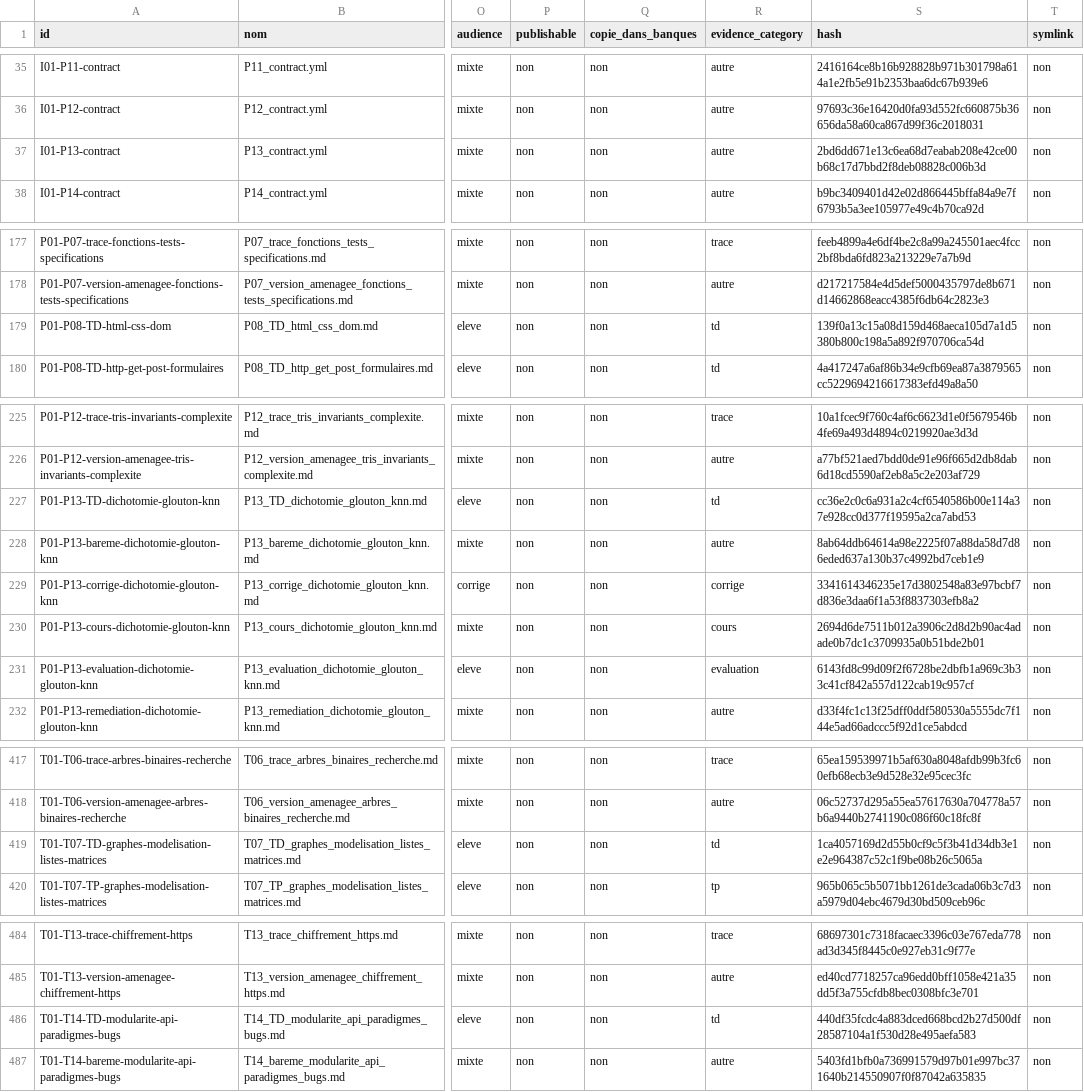
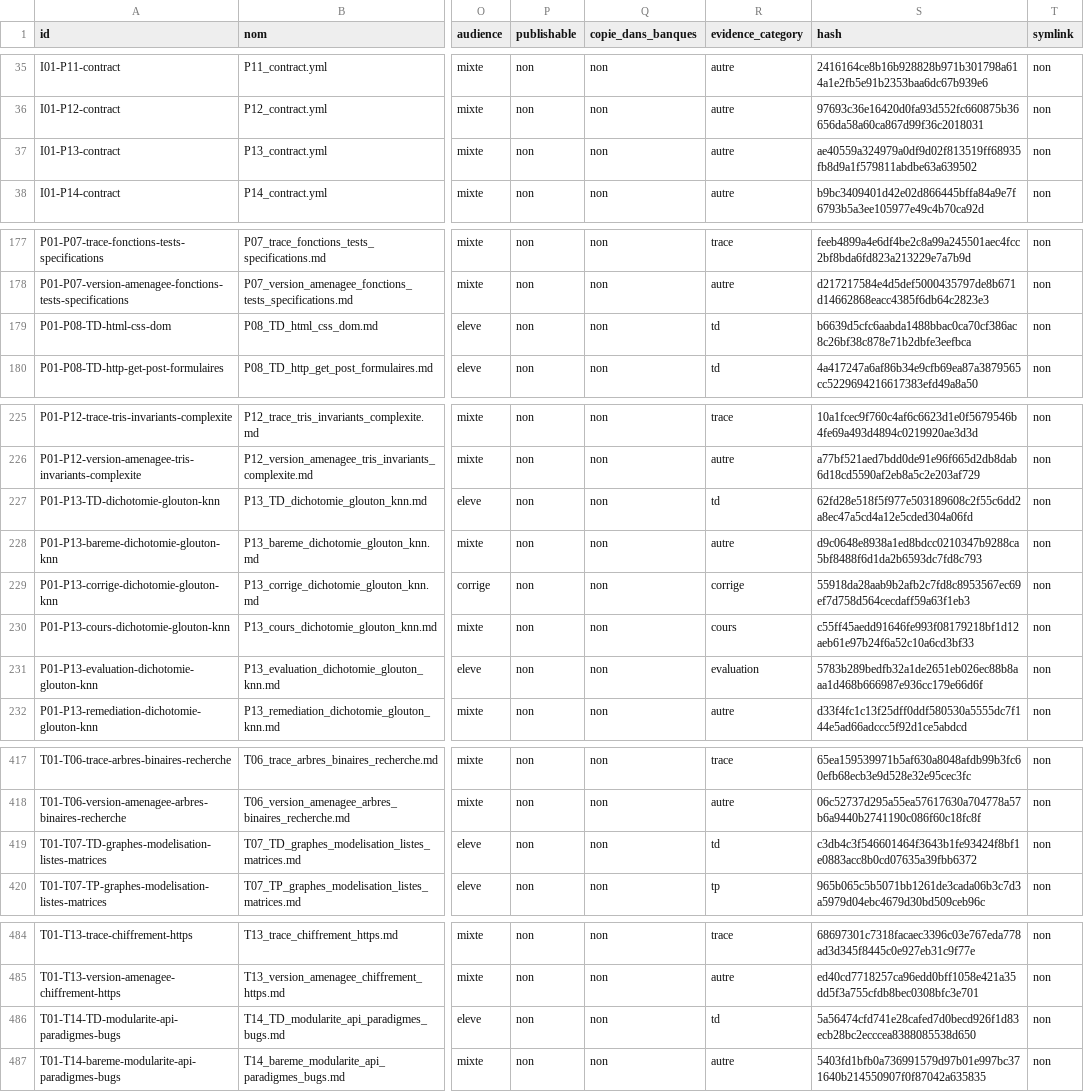
Before and after one commit to cyranoaladin/NSI, a CSV file: manifest.csv, drawn as a sheet; only a part is shown, gaps mark what is left out; the diff names each change by its address in the sheet, - before the commit and + after, or states it on an @@ line.

```diff
--- a/manifest.csv
+++ b/manifest.csv
-S37 (hash): 2bd6dd671e13c6ea68d7eabab208e42ce00b68c17d7bbd2f8deb08828c006b3d
+S37 (hash): ae40559a324979a0df9d02f813519ff68935fb8d9a1f579811abdbe63a639502
-S179 (hash): 139f0a13c15a08d159d468aeca105d7a1d5380b800c198a5a892f970706ca54d
+S179 (hash): b6639d5cfc6aabda1488bbac0ca70cf386ac8c26bf38c878e71b2dbfe3eefbca
-S227 (hash): cc36e2c0c6a931a2c4cf6540586b00e114a37e928cc0d377f19595a2ca7abd53
+S227 (hash): 62fd28e518f5f977e503189608c2f55c6dd2a8ec47a5cd4a12e5cded304a06fd
-S228 (hash): 8ab64ddb64614a98e2225f07a88da58d7d86eded637a130b37c4992bd7ceb1e9
+S228 (hash): d9c0648e8938a1ed8bdcc0210347b9288ca5bf8488f6d1da2b6593dc7fd8c793
-S229 (hash): 3341614346235e17d3802548a83e97bcbf7d836e3daa6f1a53f8837303efb8a2
+S229 (hash): 55918da28aab9b2afb2c7fd8c8953567ec69ef7d758d564cecdaff59a63f1eb3
-S230 (hash): 2694d6de7511b012a3906c2d8d2b90ac4adade0b7dc1c3709935a0b51bde2b01
+S230 (hash): c55ff45aedd91646fe993f08179218bf1d12aeb61e97b24f6a52c10a6cd3bf33
-S231 (hash): 6143fd8c99d09f2f6728be2dbfb1a969c3b33c41cf842a557d122cab19c957cf
+S231 (hash): 5783b289bedfb32a1de2651eb026ec88b8aaa1d468b666987e936cc179e66d6f
-S419 (hash): 1ca4057169d2d55b0cf9c5f3b41d34db3e1e2e964387c52c1f9be08b26c5065a
+S419 (hash): c3db4c3f546601464f3643b1fe93424f8bf1e0883acc8b0cd07635a39fbb6372
-S486 (hash): 440df35fcdc4a883dced668bcd2b27d500df28587104a1f530d28e495aefa583
+S486 (hash): 5a56474cfd741e28cafed7d0becd926f1d83ecb28bc2ecccea8388085538d650
```
Also changed, not shown: manifest_tooling.csv, 27 other files.
